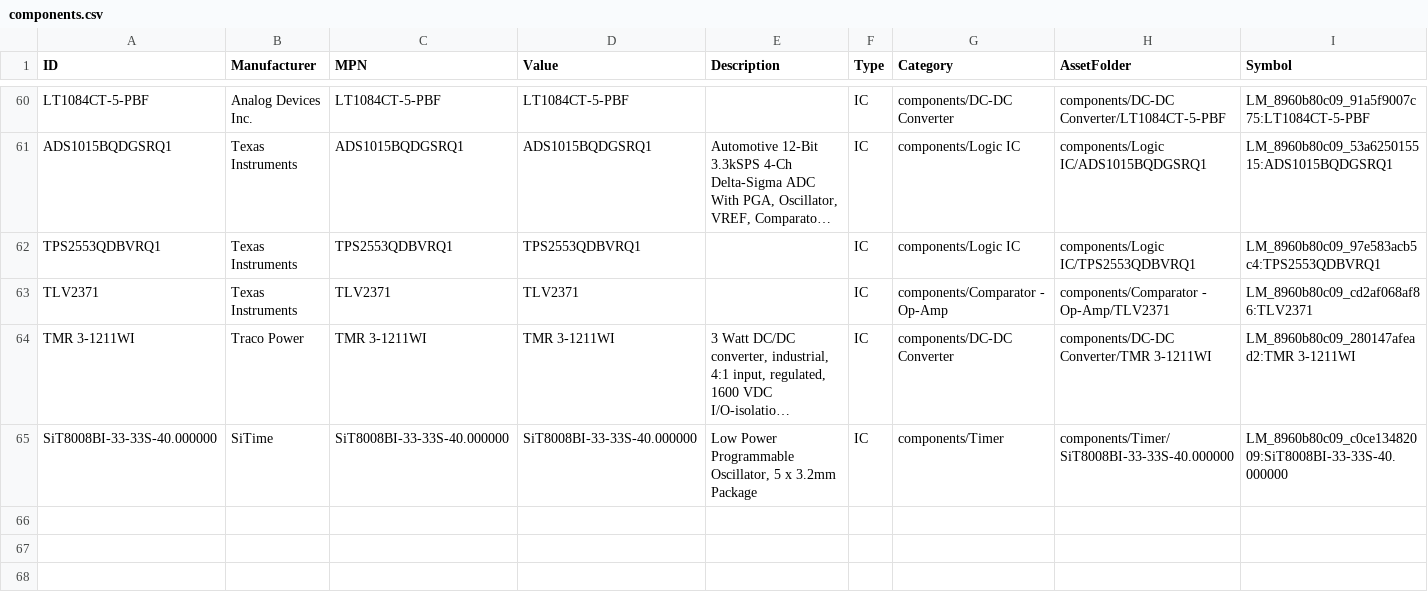
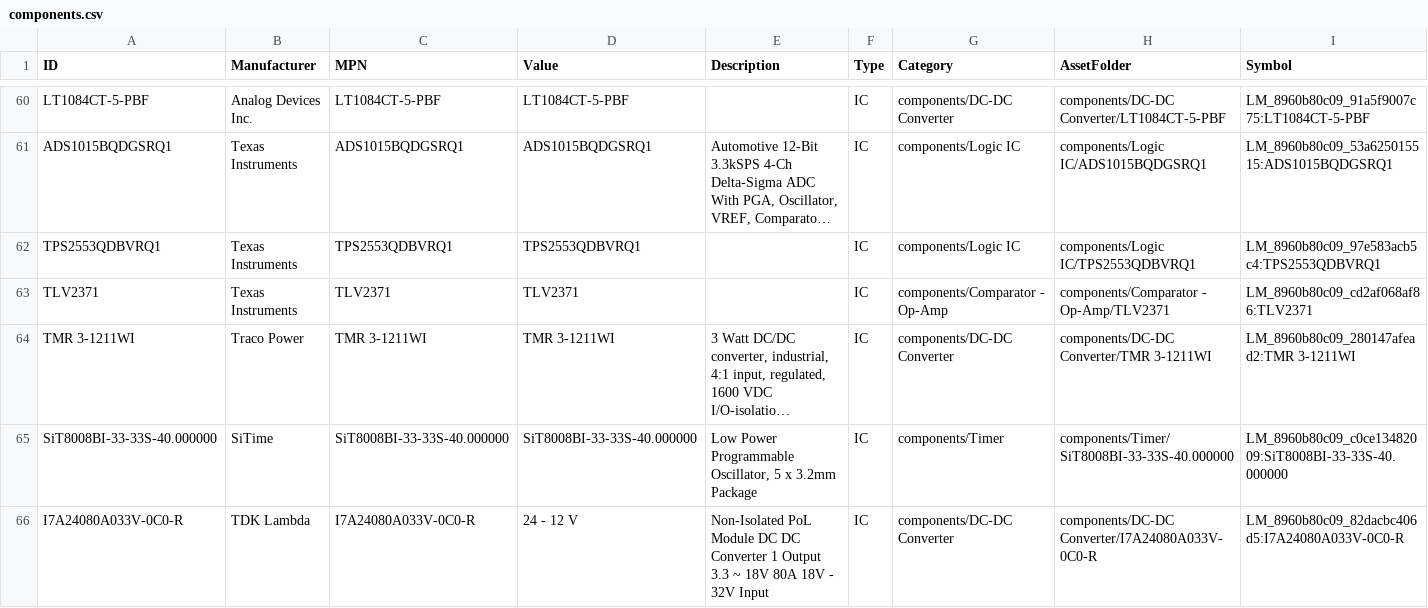
Before and after one commit to Anteater-Electric-Racing/electrical-pcbs, a CSV file: 26-27/Standard Parts Library/Anteater Parts/appdata/components.csv, drawn as a sheet; only a part is shown, gaps mark what is left out; long unchanged cells end in …; rows hold the shown columns only; the diff names each change by its address in the sheet, - before the commit and + after, or states it on an @@ line.

Commit message:
Add TDK Lambda I7A24080A033V-0C0-R

```diff
--- a/26-27/Standard Parts Library/Anteater Parts/appdata/components.csv
+++ b/26-27/Standard Parts Library/Anteater Parts/appdata/components.csv
+row 66: I7A24080A033V-0C0-R | TDK Lambda | I7A24080A033V-0C0-R | 24 - 12 V | Non-Isolated PoL Module DC DC Converter 1 Output 3.3 ~ 18V 80A 18V - 32V Input | IC | components/DC-DC Converter | components/DC-DC Converter/I7A24080A033V-0C0-R | LM_8960b80c09_82dacbc406d5:I7A24080A033V-0C0-R
```
Also changed, not shown: 8 other files.
